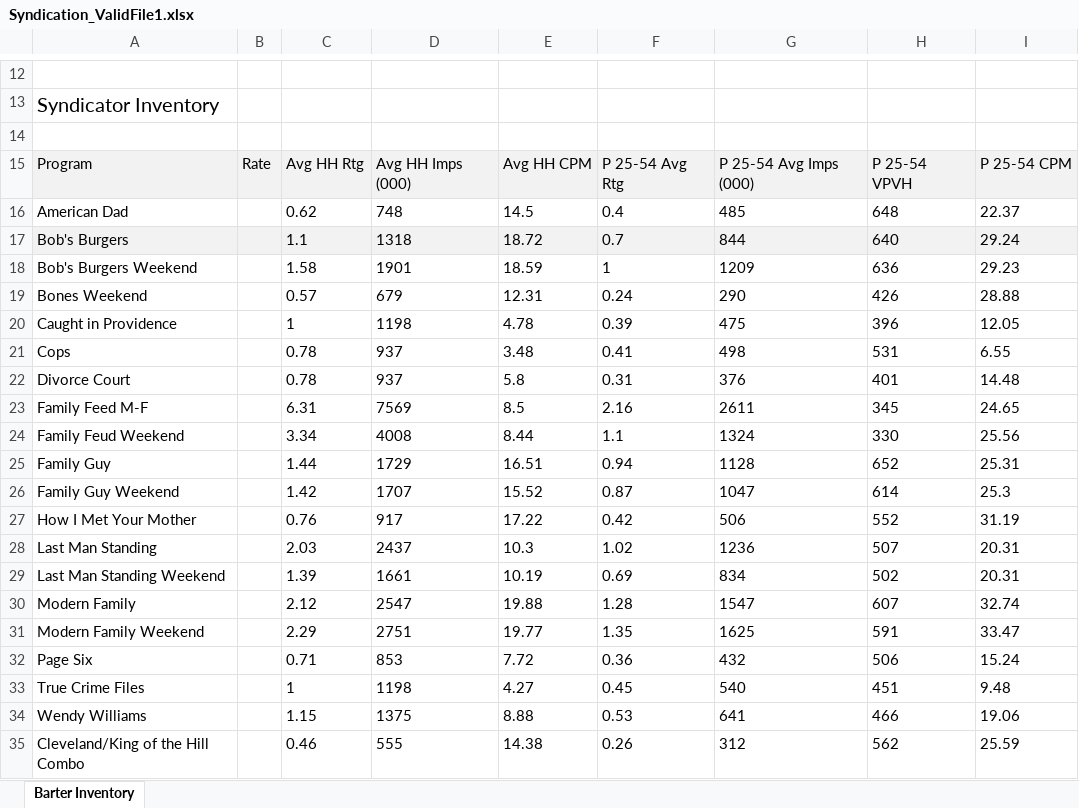
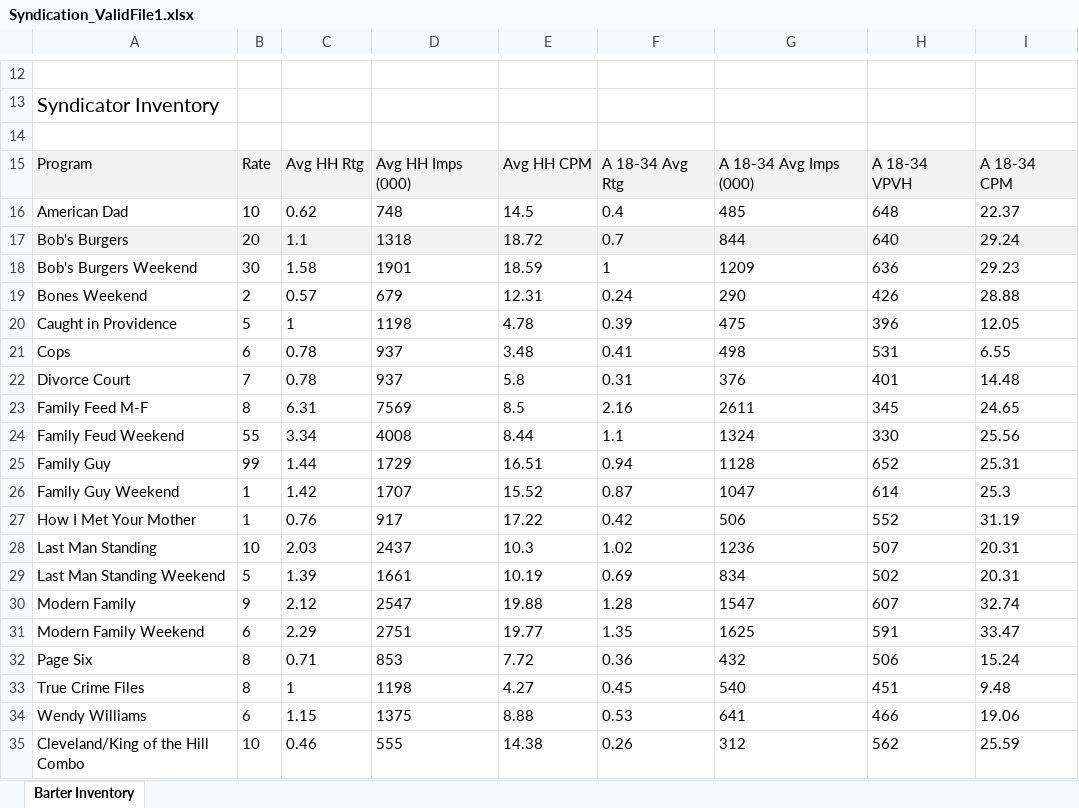
Before and after one commit to tonehanamant/Broadcast, an Excel workbook: Source/Tam/MaestroTests/SupportTests/Services.Broadcast.IntegrationTests/Files/ProprietaryDataFiles/Syndication_ValidFile1.xlsx, sheet Barter Inventory, drawn as a sheet; only a part is shown, gaps mark what is left out; values as stored, in another font and other column widths than the file's, no borders; conditional formats not drawn; the diff names each change by its address in the sheet, - before the commit and + after, or states it on an @@ line.

```diff
--- a/Source/Tam/MaestroTests/SupportTests/Services.Broadcast.IntegrationTests/Files/ProprietaryDataFiles/Syndication_ValidFile1.xlsx (sheet Barter Inventory)
+++ b/Source/Tam/MaestroTests/SupportTests/Services.Broadcast.IntegrationTests/Files/ProprietaryDataFiles/Syndication_ValidFile1.xlsx (sheet Barter Inventory)
-F15: P 25-54 Avg Rtg
+F15: A 18-34 Avg Rtg
-G15: P 25-54 Avg Imps (000)
+G15: A 18-34 Avg Imps (000)
-H15: P 25-54 VPVH
+H15: A 18-34 VPVH
-I15: P 25-54 CPM
+I15: A 18-34 CPM
-B16: (empty)
+B16: 10
-B17: (empty)
+B17: 20
-B18: (empty)
+B18: 30
-B19: (empty)
+B19: 2
-B20: (empty)
+B20: 5
-B21: (empty)
+B21: 6
-B22: (empty)
+B22: 7
-B23: (empty)
+B23: 8
-B24: (empty)
+B24: 55
-B25: (empty)
+B25: 99
-B26:B27: (empty)
+B26:B27: 1
-B28: (empty)
+B28: 10
-B29: (empty)
+B29: 5
-B30: (empty)
+B30: 9
-B31: (empty)
+B31: 6
-B32:B33: (empty)
+B32:B33: 8
-B34: (empty)
+B34: 6
-B35: (empty)
+B35: 10
```
Also changed, not shown: 51 other files.
